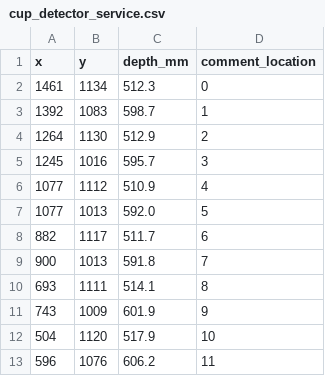
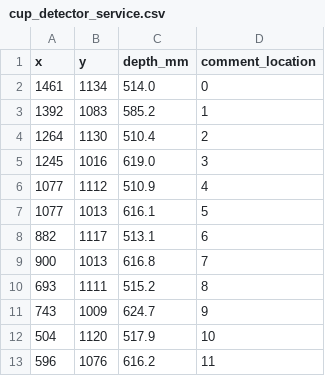
Before and after one commit to burakaksoy/safe_energetics_services, a CSV file: src/cup_detector_service/cup_detector_service.csv, drawn as a sheet.

Commit message:
update cup and place locations

```diff
--- a/src/cup_detector_service/cup_detector_service.csv
+++ b/src/cup_detector_service/cup_detector_service.csv
@@ -1,13 +1,13 @@
 x,y,depth_mm,comment_location
-1461,1134,512.3,"0"
-1392,1083,598.7,"1"
-1264,1130,512.9,"2"
-1245,1016,595.7,"3"
+1461,1134,514.0,"0"
+1392,1083,585.2,"1"
+1264,1130,510.4,"2"
+1245,1016,619.0,"3"
 1077,1112,510.9,"4"
-1077,1013,592.0,"5"
-882,1117,511.7,"6"
-900,1013,591.8,"7"
-693,1111,514.1,"8"
-743,1009,601.9,"9"
+1077,1013,616.1,"5"
+882,1117,513.1,"6"
+900,1013,616.8,"7"
+693,1111,515.2,"8"
+743,1009,624.7,"9"
 504,1120,517.9,"10"
-596,1076,606.2,"11"
+596,1076,616.2,"11"
```
Also changed, not shown: src/place_detector_service/place_detector_service.csv, 1 other file.
